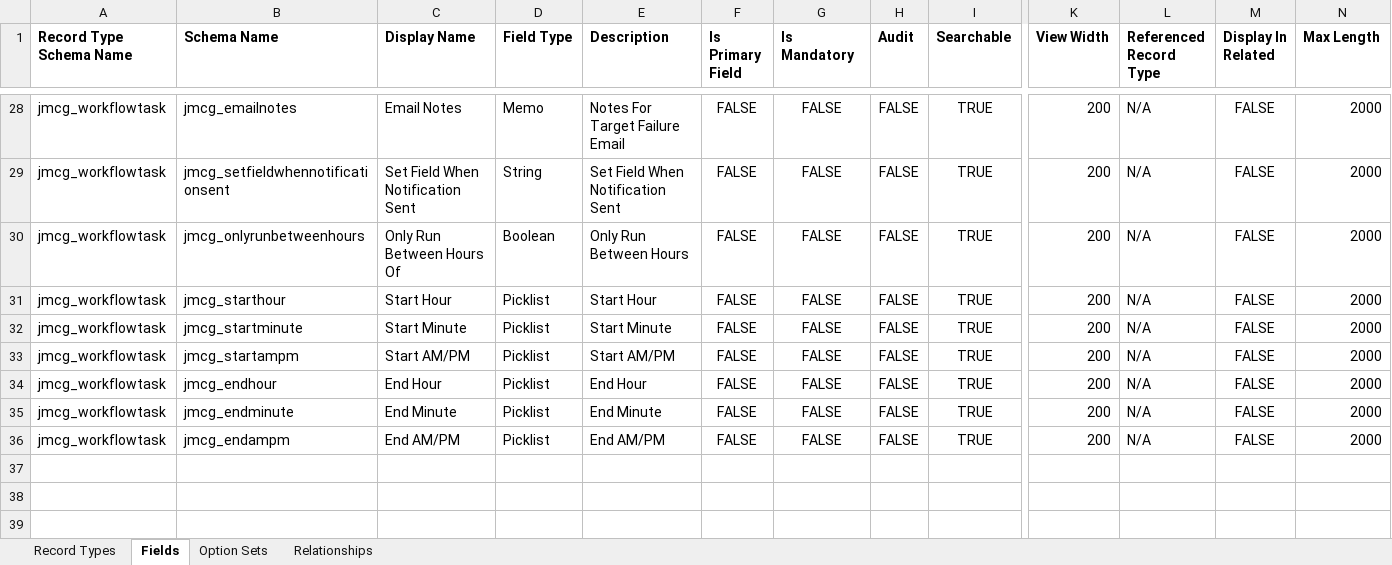
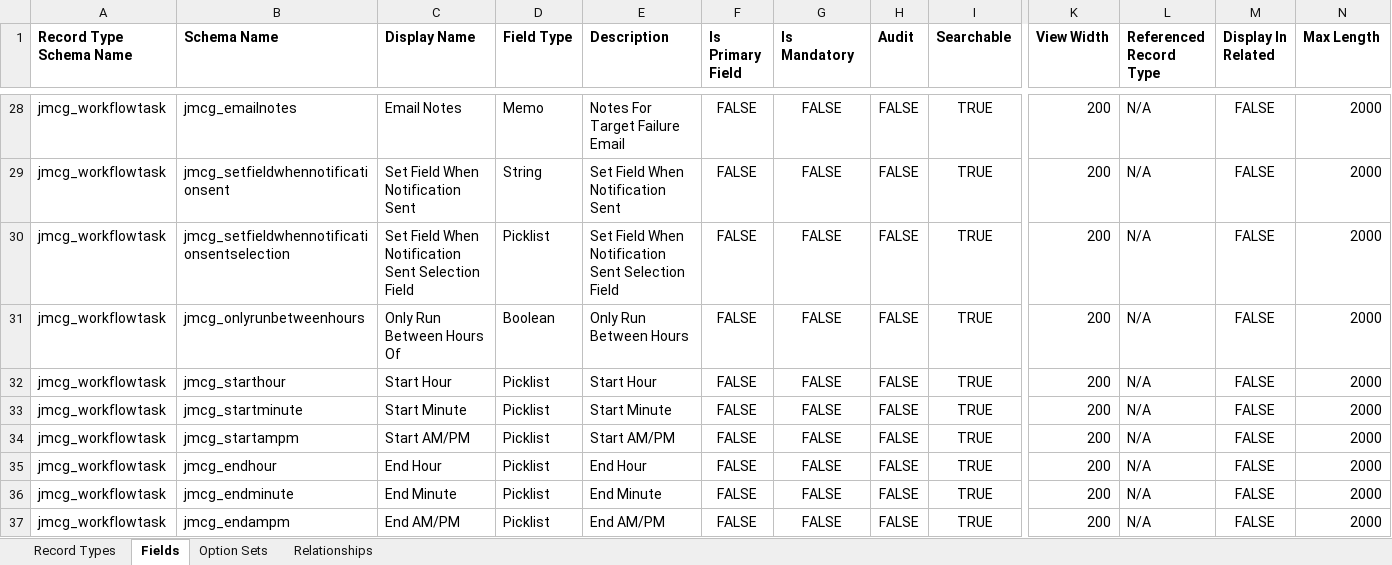
Before and after one commit to josephmcmac/JosephM.Xrm.WorkflowScheduler, an Excel workbook: Customisations/Customisations.xlsx, sheet Fields, drawn as a sheet; only a part is shown, gaps mark what is left out; values as stored, in another font and other column widths than the file's, no borders; rows hold the shown columns only; the diff names each change by its address in the sheet, - before the commit and + after, or states it on an @@ line.

Commit message:
Added a picklist for selecting the field to set when notification sent

```diff
--- a/Customisations/Customisations.xlsx (sheet Fields)
+++ b/Customisations/Customisations.xlsx (sheet Fields)
+row 30: jmcg_workflowtask | jmcg_setfieldwhennotificationsentselection | Set Field When Notification Sent Selection Field | Picklist | Set Field When Notification Sent Selection Field | FALSE | FALSE | FALSE | TRUE | 200 | N/A | FALSE | 2000
```
Also changed, not shown: sheet Option Sets, 5 other files.
